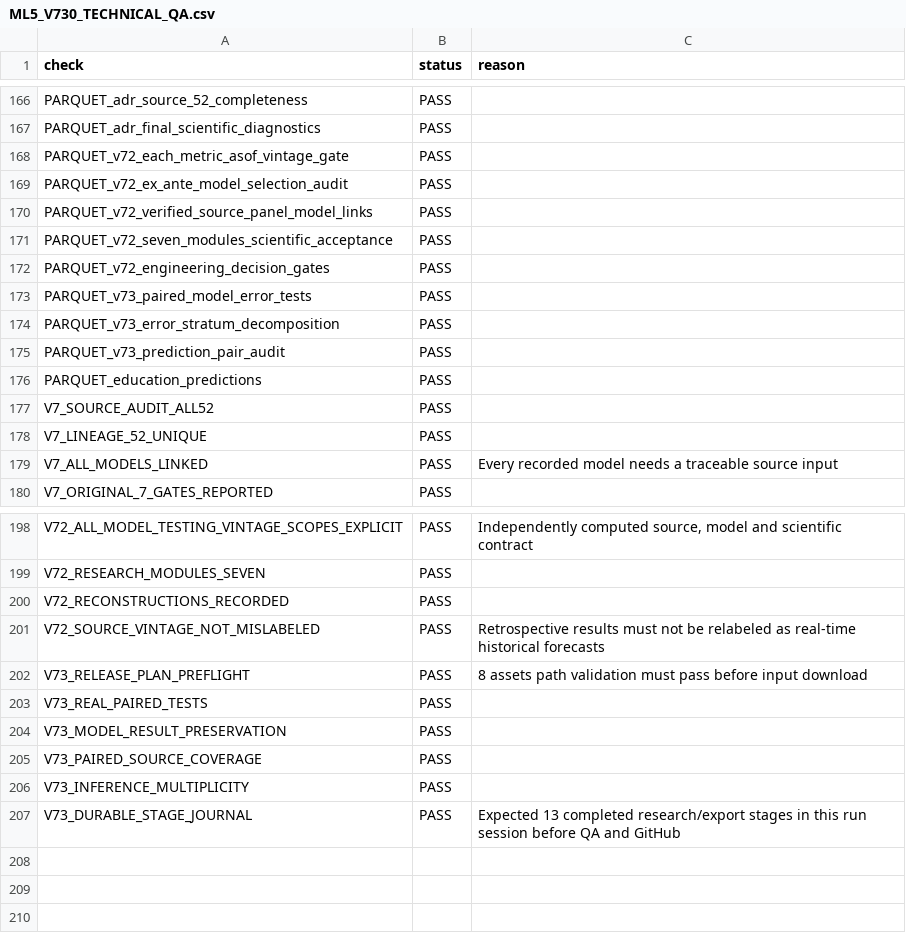
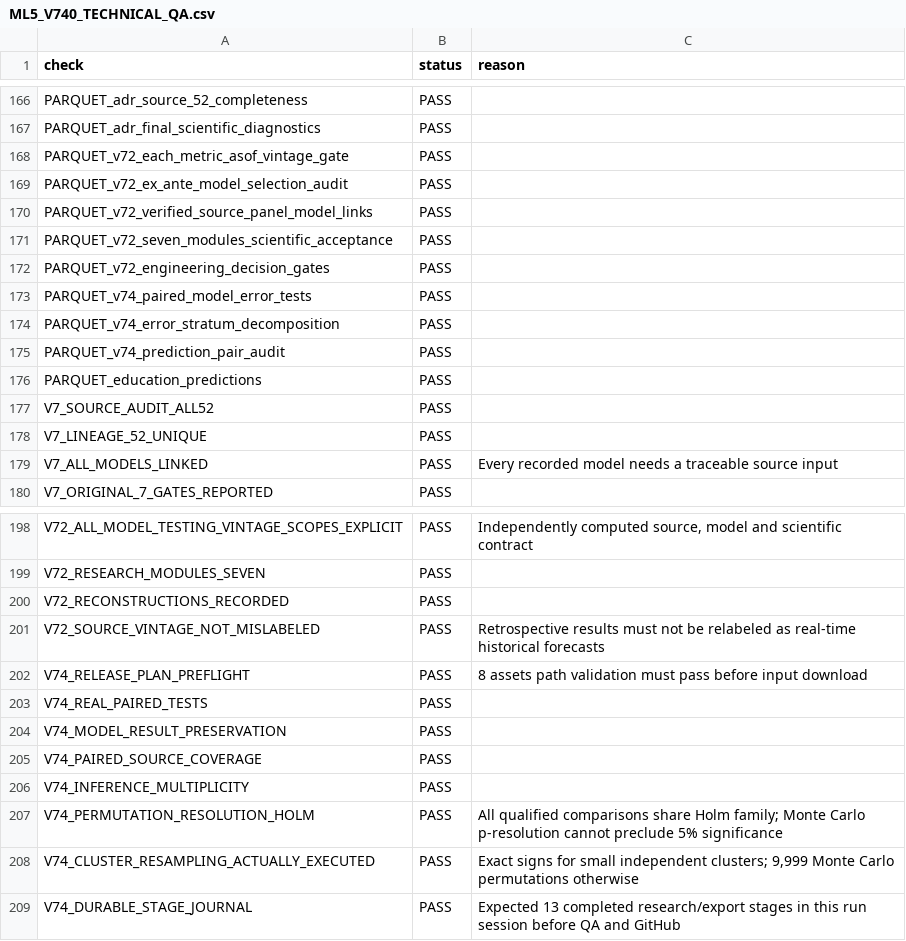
Before and after one commit to AntonDozhdikov/Demograf_sovetnik, a CSV file: stage2/ml05_education/ML5_V740_TECHNICAL_QA.csv (was stage2/ml05_education/ML5_V730_TECHNICAL_QA.csv), drawn as a sheet; only a part is shown, gaps mark what is left out.

```diff
--- a/stage2/ml05_education/ML5_V730_TECHNICAL_QA.csv
+++ b/stage2/ml05_education/ML5_V740_TECHNICAL_QA.csv
@@ -172,5 +172,5 @@ PARQUET_v72_seven_modules_scientific_acceptance,PASS,
 PARQUET_v72_engineering_decision_gates,PASS,
-PARQUET_v73_paired_model_error_tests,PASS,
-PARQUET_v73_error_stratum_decomposition,PASS,
-PARQUET_v73_prediction_pair_audit,PASS,
+PARQUET_v74_paired_model_error_tests,PASS,
+PARQUET_v74_error_stratum_decomposition,PASS,
+PARQUET_v74_prediction_pair_audit,PASS,
 PARQUET_education_predictions,PASS,
@@ -201,7 +201,9 @@ V72_RECONSTRUCTIONS_RECORDED,PASS,
 V72_SOURCE_VINTAGE_NOT_MISLABELED,PASS,Retrospective results must not be relabeled as real-time historical forecasts
-V73_RELEASE_PLAN_PREFLIGHT,PASS,8 assets path validation must pass before input download
-V73_REAL_PAIRED_TESTS,PASS,
-V73_MODEL_RESULT_PRESERVATION,PASS,
-V73_PAIRED_SOURCE_COVERAGE,PASS,
-V73_INFERENCE_MULTIPLICITY,PASS,
-V73_DURABLE_STAGE_JOURNAL,PASS,Expected 13 completed research/export stages in this run session before QA and GitHub
+V74_RELEASE_PLAN_PREFLIGHT,PASS,8 assets path validation must pass before input download
+V74_REAL_PAIRED_TESTS,PASS,
+V74_MODEL_RESULT_PRESERVATION,PASS,
+V74_PAIRED_SOURCE_COVERAGE,PASS,
+V74_INFERENCE_MULTIPLICITY,PASS,
+V74_PERMUTATION_RESOLUTION_HOLM,PASS,All qualified comparisons share Holm family; Monte Carlo p-resolution cannot preclude 5% significance
+V74_CLUSTER_RESAMPLING_ACTUALLY_EXECUTED,PASS,"Exact signs for small independent clusters; 9,999 Monte Carlo permutations otherwise"
+V74_DURABLE_STAGE_JOURNAL,PASS,Expected 13 completed research/export stages in this run session before QA and GitHub
```
Also changed, not shown: stage2/ml05_education/ML5_V72_SOURCE_PANEL_MODEL.csv, 30 other files.
